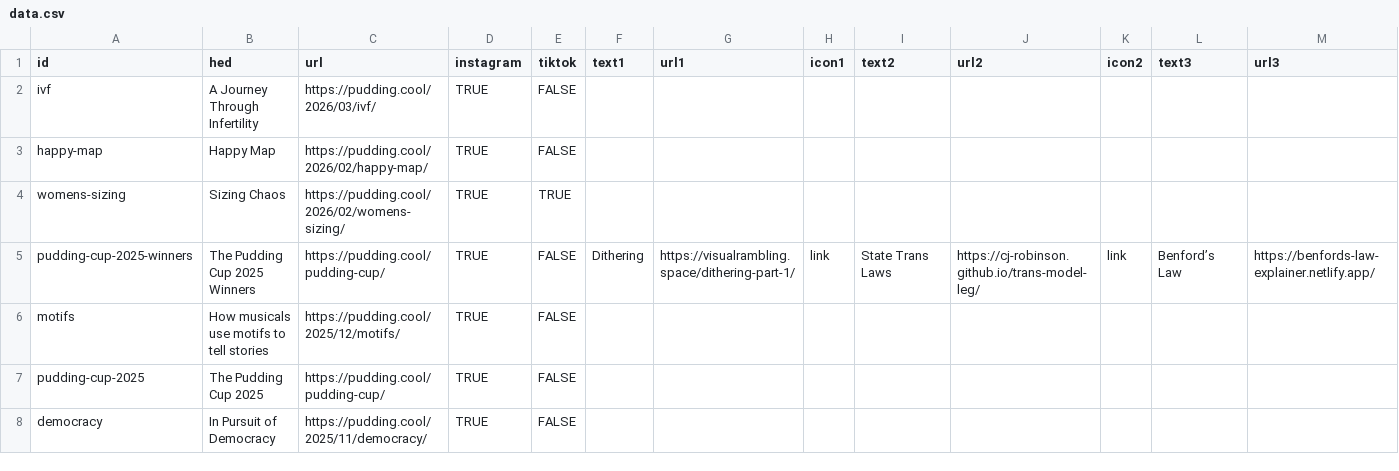
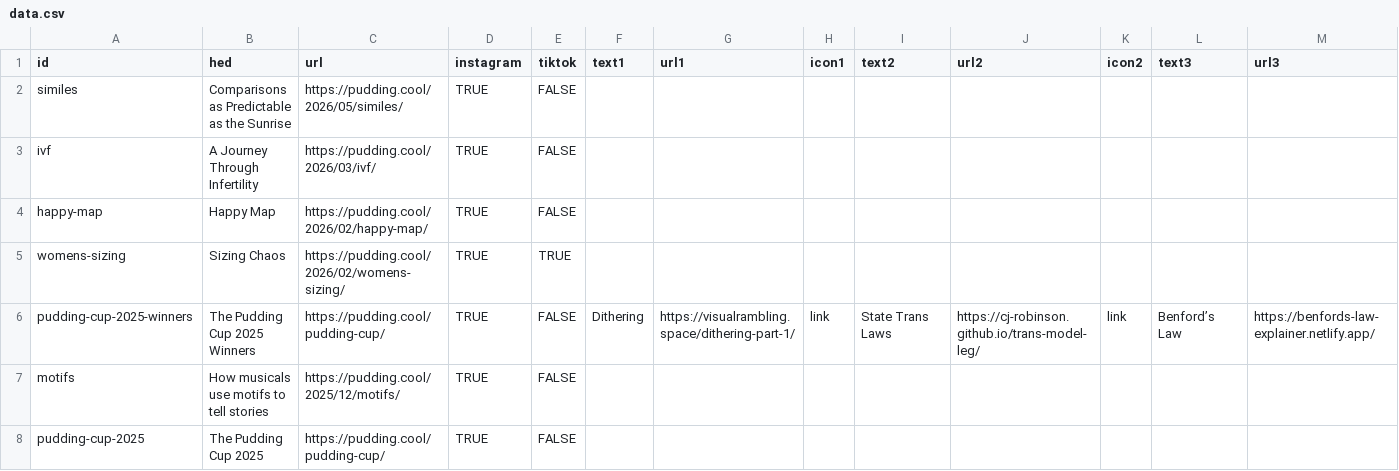
Before and after one commit to the-pudding/ig-links, a CSV file: static/assets/data.csv, drawn as a sheet; only a part is shown; the shorter side is filled out with more unchanged rows; rows hold the shown columns only; the diff names each change by its address in the sheet, - before the commit and + after, or states it on an @@ line.

Commit message:
adds similes

```diff
--- a/static/assets/data.csv
+++ b/static/assets/data.csv
+row 2: similes | Comparisons as Predictable as the Sunrise | https://pudding.cool/2026/05/similes/ | TRUE | FALSE
```
Also changed, not shown: 1 other file.
